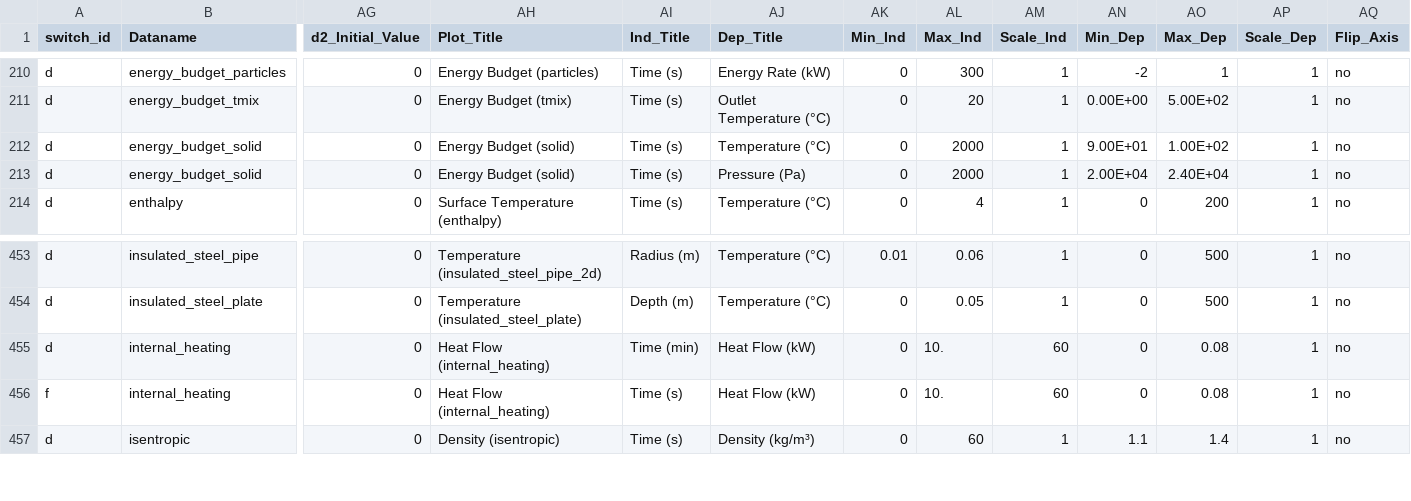
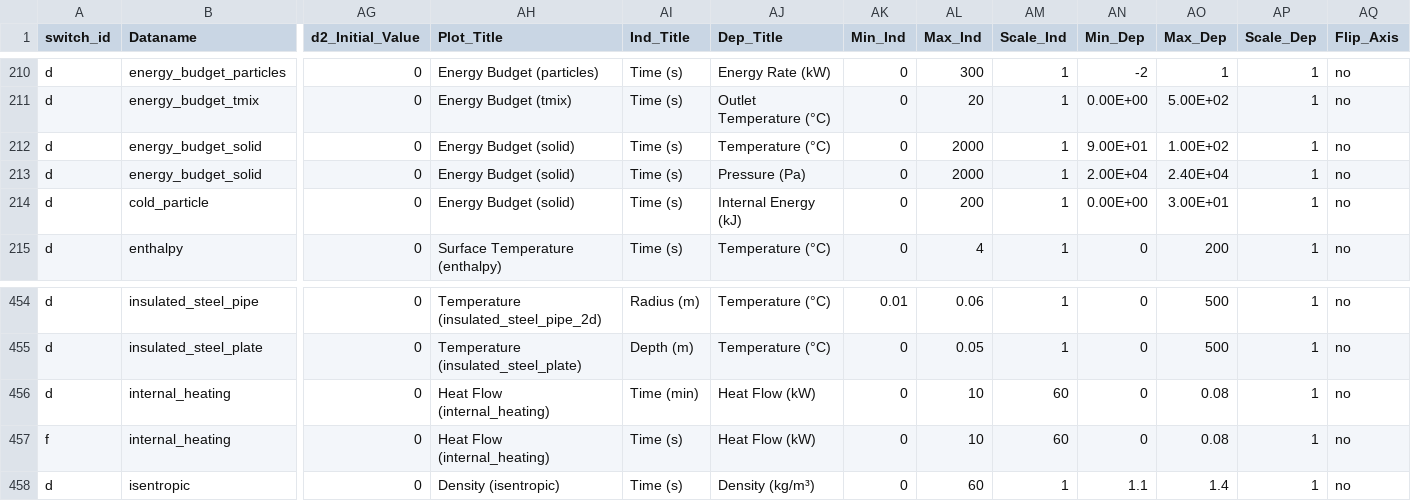
Before and after one commit to bphusted/fds, a CSV file: Utilities/Python/FDS_verification_dataplot_inputs.csv, drawn as a sheet; only a part is shown, gaps mark what is left out; addresses are those after the commit; rows hold the shown columns only; the diff names each change by its address in the sheet, - before the commit and + after, or states it on an @@ line.

Commit message:
FDS Source: Fix D_SOURCE for particles Issue #16674

```diff
--- a/Utilities/Python/FDS_verification_dataplot_inputs.csv
+++ b/Utilities/Python/FDS_verification_dataplot_inputs.csv
+row 214: d | cold_particle | 0 | Energy Budget (solid) | Time (s) | Internal Energy (kJ) | 0 | 200 | 1 | 0.00E+00 | 3.00E+01 | 1 | no
-AL456:AL457 (Max_Ind): 10.
+AL456:AL457 (Max_Ind): 10
```
Also changed, not shown: 5 other files.
